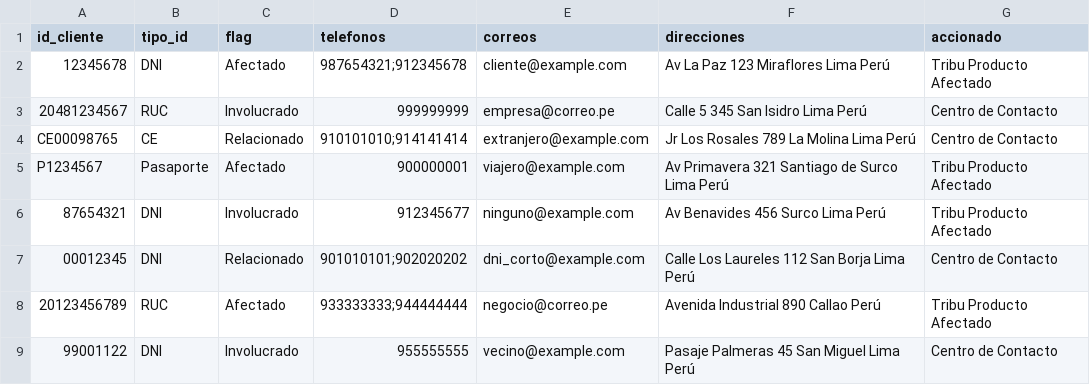
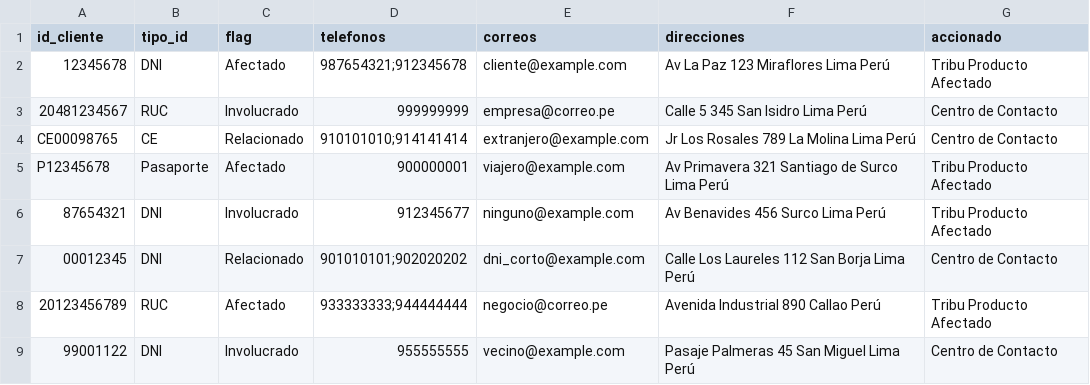
Before and after one commit to PillB/Formulario_investigacion, a CSV file: clientes_masivos.csv, drawn as a sheet.

```diff
--- a/clientes_masivos.csv
+++ b/clientes_masivos.csv
@@ -4,3 +4,3 @@ id_cliente,tipo_id,flag,telefonos,correos,direcciones,accionado
 CE00098765,CE,Relacionado,910101010;914141414,extranjero@example.com,Jr Los Rosales 789 La Molina Lima Perú,Centro de Contacto
-P1234567,Pasaporte,Afectado,900000001,viajero@example.com,Av Primavera 321 Santiago de Surco Lima Perú,Tribu Producto Afectado
+P12345678,Pasaporte,Afectado,900000001,viajero@example.com,Av Primavera 321 Santiago de Surco Lima Perú,Tribu Producto Afectado
 87654321,DNI,Involucrado,912345677,ninguno@example.com,Av Benavides 456 Surco Lima Perú,Tribu Producto Afectado
```
Also changed, not shown: 1 other file.
